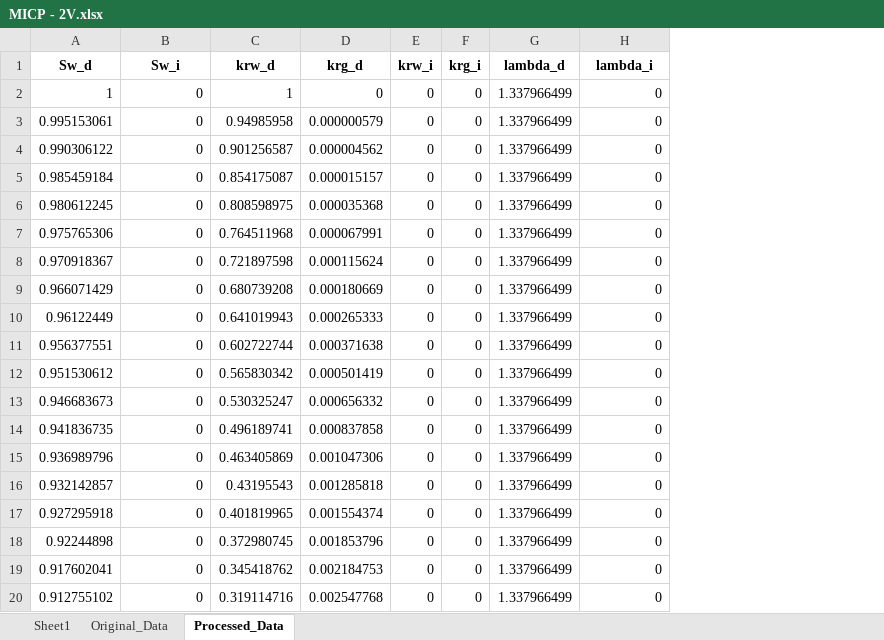
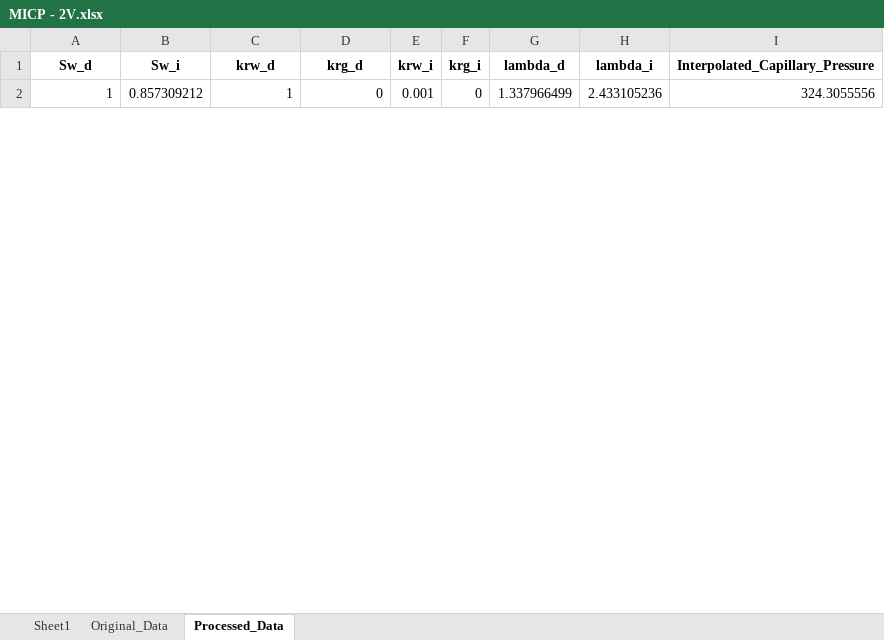
Before and after one commit to geofzhang/MoPanda, an Excel workbook: MoPanda/data/core/Rel-k/MICP - 2V.xlsx, sheet Processed_Data, drawn as a sheet; only a part is shown; values as stored, in another font and other column widths than the file's, no borders; removed rows and columns are numbered as before the commit, all else as after; the diff covers the shown part only; the diff names each change by its address in the sheet, - before the commit and + after, or states it on an @@ line.

```diff
--- a/MoPanda/data/core/Rel-k/MICP - 2V.xlsx (sheet Processed_Data)
+++ b/MoPanda/data/core/Rel-k/MICP - 2V.xlsx (sheet Processed_Data)
+column I (Interpolated_Capillary_Pressure), row 2: 324.3055556
-B2 (Sw_i): 0
+B2 (Sw_i): 0.857309212
-E2 (krw_i): 0
+E2 (krw_i): 0.001
-H2 (lambda_i): 0
+H2 (lambda_i): 2.433105236
-row 3: 0.995153061 | 0 | 0.94985958 | 0.000000579 | 0 | 0 | 1.337966499 | 0
-row 4: 0.990306122 | 0 | 0.901256587 | 0.000004562 | 0 | 0 | 1.337966499 | 0
-row 5: 0.985459184 | 0 | 0.854175087 | 0.000015157 | 0 | 0 | 1.337966499 | 0
-row 6: 0.980612245 | 0 | 0.808598975 | 0.000035368 | 0 | 0 | 1.337966499 | 0
-row 7: 0.975765306 | 0 | 0.764511968 | 0.000067991 | 0 | 0 | 1.337966499 | 0
-row 8: 0.970918367 | 0 | 0.721897598 | 0.000115624 | 0 | 0 | 1.337966499 | 0
-row 9: 0.966071429 | 0 | 0.680739208 | 0.000180669 | 0 | 0 | 1.337966499 | 0
-row 10: 0.96122449 | 0 | 0.641019943 | 0.000265333 | 0 | 0 | 1.337966499 | 0
-row 11: 0.956377551 | 0 | 0.602722744 | 0.000371638 | 0 | 0 | 1.337966499 | 0
-row 12: 0.951530612 | 0 | 0.565830342 | 0.000501419 | 0 | 0 | 1.337966499 | 0
-row 13: 0.946683673 | 0 | 0.530325247 | 0.000656332 | 0 | 0 | 1.337966499 | 0
-row 14: 0.941836735 | 0 | 0.496189741 | 0.000837858 | 0 | 0 | 1.337966499 | 0
-row 15: 0.936989796 | 0 | 0.463405869 | 0.001047306 | 0 | 0 | 1.337966499 | 0
-row 16: 0.932142857 | 0 | 0.43195543 | 0.001285818 | 0 | 0 | 1.337966499 | 0
-row 17: 0.927295918 | 0 | 0.401819965 | 0.001554374 | 0 | 0 | 1.337966499 | 0
-row 18: 0.92244898 | 0 | 0.372980745 | 0.001853796 | 0 | 0 | 1.337966499 | 0
-row 19: 0.917602041 | 0 | 0.345418762 | 0.002184753 | 0 | 0 | 1.337966499 | 0
-row 20: 0.912755102 | 0 | 0.319114716 | 0.002547768 | 0 | 0 | 1.337966499 | 0
```
Also changed, not shown: 49 added rows and 31 removed rows elsewhere in this sheet, sheet Original_Data, sheet Sheet1, MoPanda/data/core/Rel-k/MICP - 1Vm.xlsx, MoPanda/data/core/Rel-k/MICP - 23H.xlsx, 11 other files.
